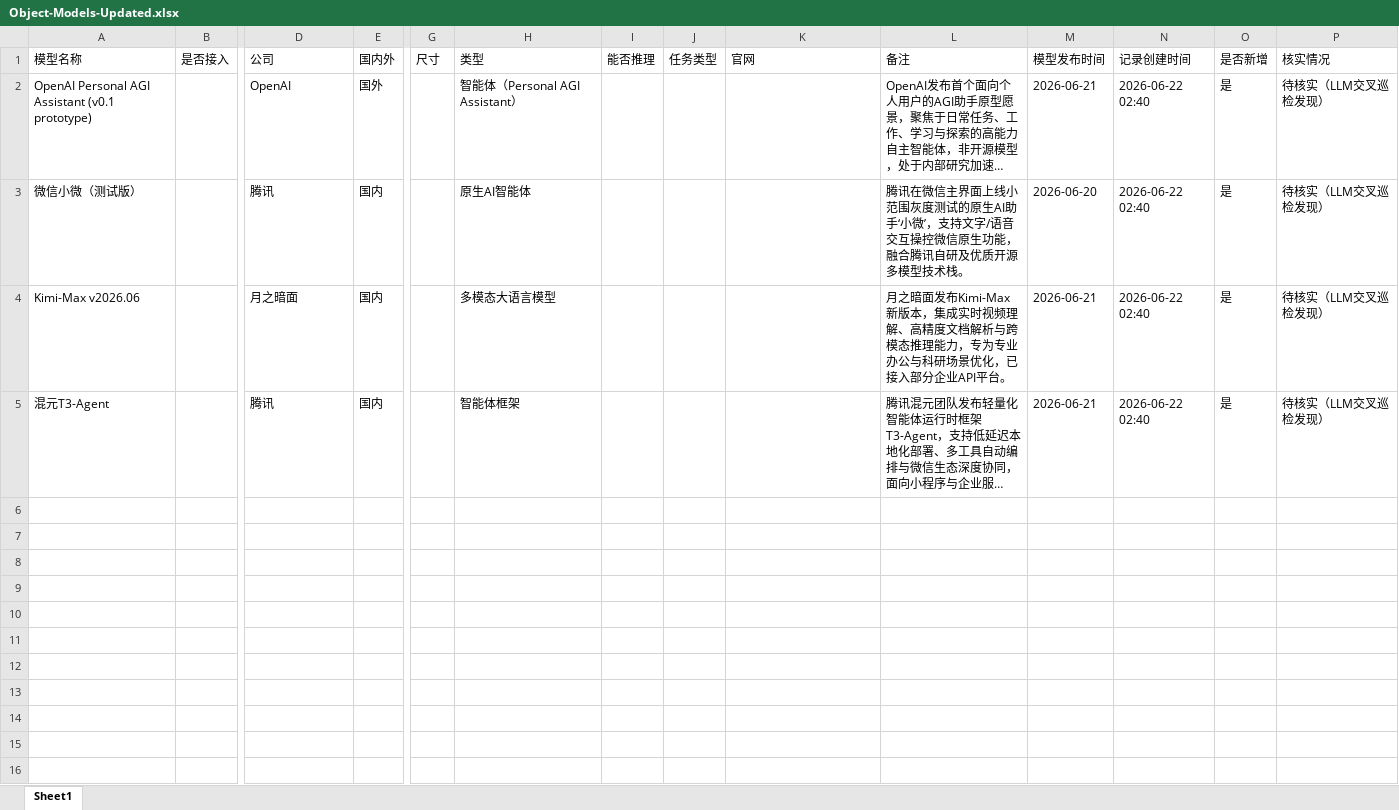
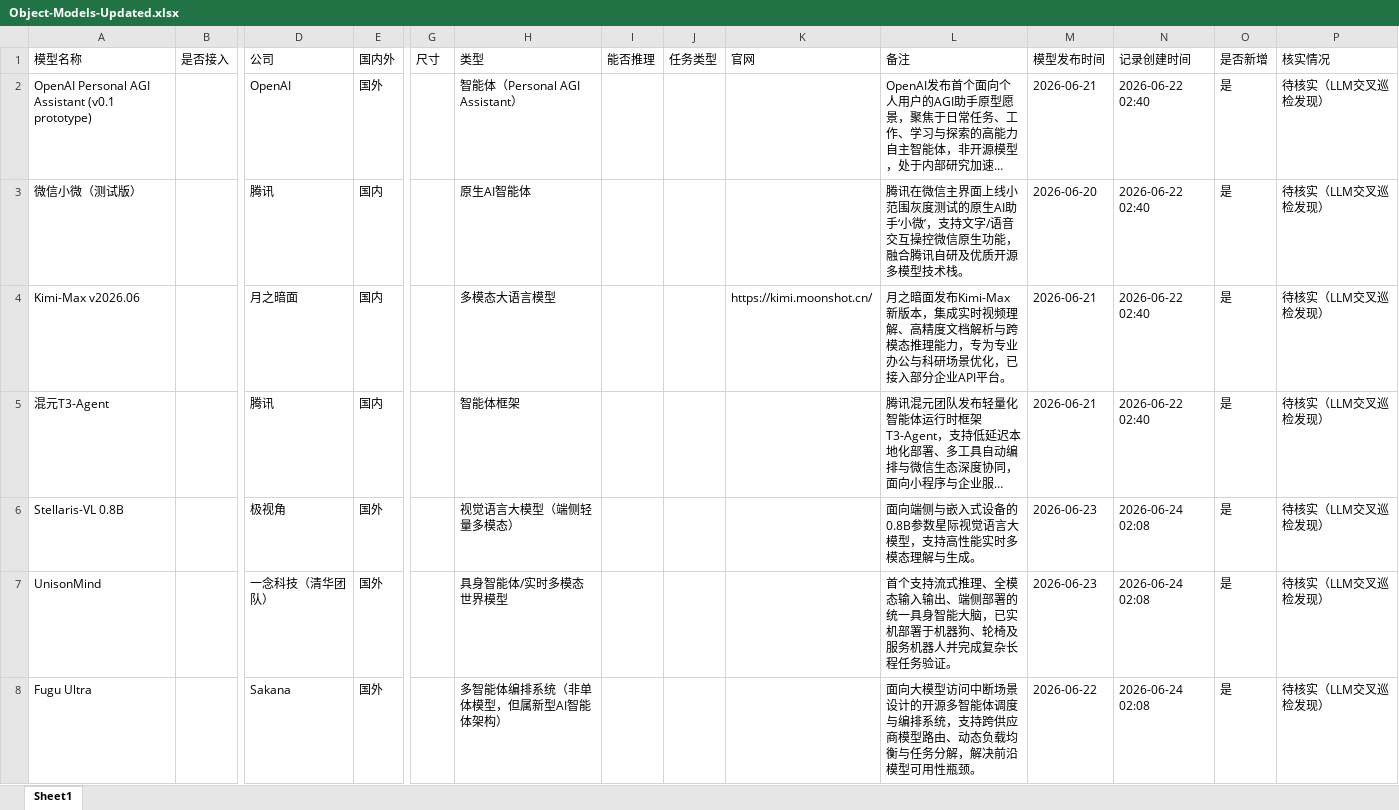
Before and after one commit to yqiu07/ai-models-tracker-site, an Excel workbook: Model_Navigate/data/Object-Models-Updated.xlsx, sheet Sheet1, drawn as a sheet; only a part is shown, gaps mark what is left out; long unchanged cells end in …; values as stored, in another font and other column widths than the file's, no borders; rows hold the shown columns only; the diff names each change by its address in the sheet, - before the commit and + after, or states it on an @@ line.

```diff
--- a/Model_Navigate/data/Object-Models-Updated.xlsx (sheet Sheet1)
+++ b/Model_Navigate/data/Object-Models-Updated.xlsx (sheet Sheet1)
-K4 (官网): (empty)
+K4 (官网): https://kimi.moonshot.cn/
+row 6: Stellaris-VL 0.8B |  | 极视角 | 国外 |  | 视觉语言大模型（端侧轻量多模态） |  |  |  | 面向端侧与嵌入式设备的0.8B参数星际视觉语言大模型，支持高性能实时多模态理解与生成。 | 2026-06-23 | 2026-06-24 02:08 | 是 | 待核实（LLM交叉巡检发现）
+row 7: UnisonMind |  | 一念科技（清华团队） | 国外 |  | 具身智能体/实时多模态世界模型 |  |  |  | 首个支持流式推理、全模态输入输出、端侧部署的统一具身智能大脑，已实机部署于机器狗、轮椅及服务机器人并完成复杂长程任务验证。 | 2026-06-23 | 2026-06-24 02:08 | 是 | 待核实（LLM交叉巡检发现）
+row 8: Fugu Ultra |  | Sakana | 国外 |  | 多智能体编排系统（非单体模型，但属新型AI智能体架构） |  |  |  | 面向大模型访问中断场景设计的开源多智能体调度与编排系统，支持跨供应商模型路由、动态负载均衡与任务分解，解决前沿模型可用性瓶颈。 | 2026-06-22 | 2026-06-24 02:08 | 是 | 待核实（LLM交叉巡检发现）
```
Also changed, not shown: 14 other files.
